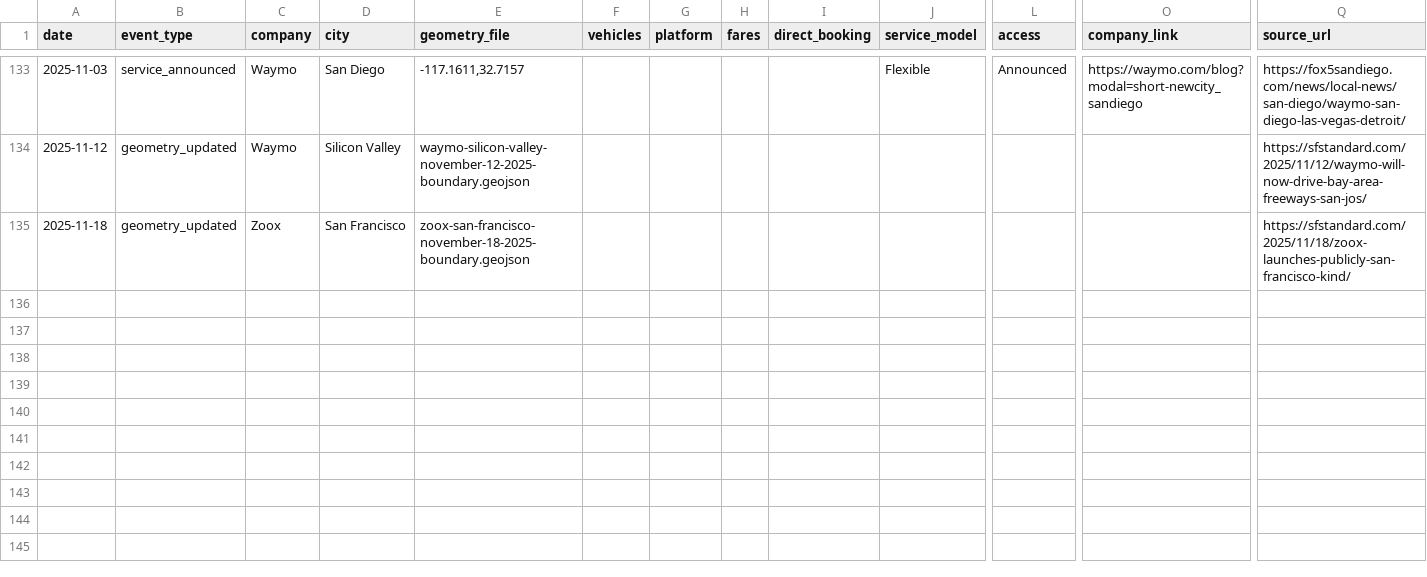
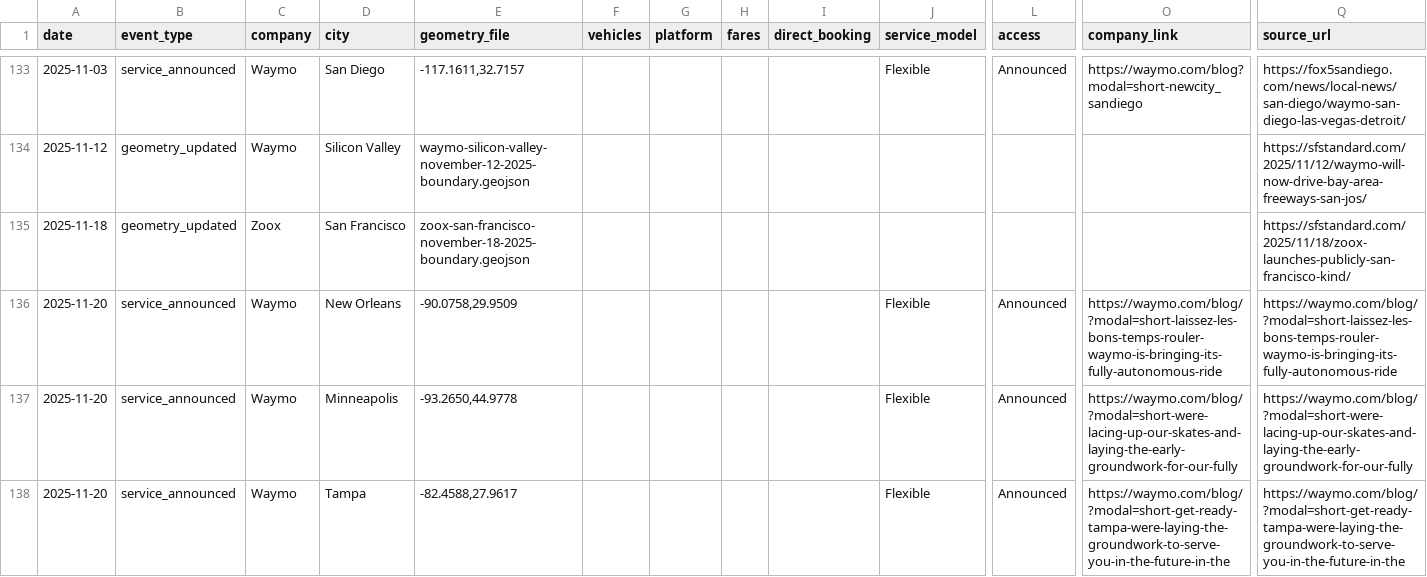
Before and after one commit to jacksonlester/av-map-data, a CSV file: events.csv, drawn as a sheet; only a part is shown, gaps mark what is left out; rows hold the shown columns only; the diff names each change by its address in the sheet, - before the commit and + after, or states it on an @@ line.

Commit message:
adding Waymo New Orleans, Minneapolis, and Tampa announcement

```diff
--- a/events.csv
+++ b/events.csv
+row 136: 2025-11-20 | service_announced | Waymo | New Orleans | -90.0758,29.9509 |  |  |  |  | Flexible | Announced | https://waymo.com/blog/?modal=short-laissez-les-bons-temps-rouler-waymo-is-bringing-its-fully-autonomous-ride | https://waymo.com/blog/?modal=short-laissez-les-bons-temps-rouler-waymo-is-bringing-its-fully-autonomous-ride
+row 137: 2025-11-20 | service_announced | Waymo | Minneapolis | -93.2650,44.9778 |  |  |  |  | Flexible | Announced | https://waymo.com/blog/?modal=short-were-lacing-up-our-skates-and-laying-the-early-groundwork-for-our-fully | https://waymo.com/blog/?modal=short-were-lacing-up-our-skates-and-laying-the-early-groundwork-for-our-fully
+row 138: 2025-11-20 | service_announced | Waymo | Tampa | -82.4588,27.9617 |  |  |  |  | Flexible | Announced | https://waymo.com/blog/?modal=short-get-ready-tampa-were-laying-the-groundwork-to-serve-you-in-the-future-in-the | https://waymo.com/blog/?modal=short-get-ready-tampa-were-laying-the-groundwork-to-serve-you-in-the-future-in-the
```
